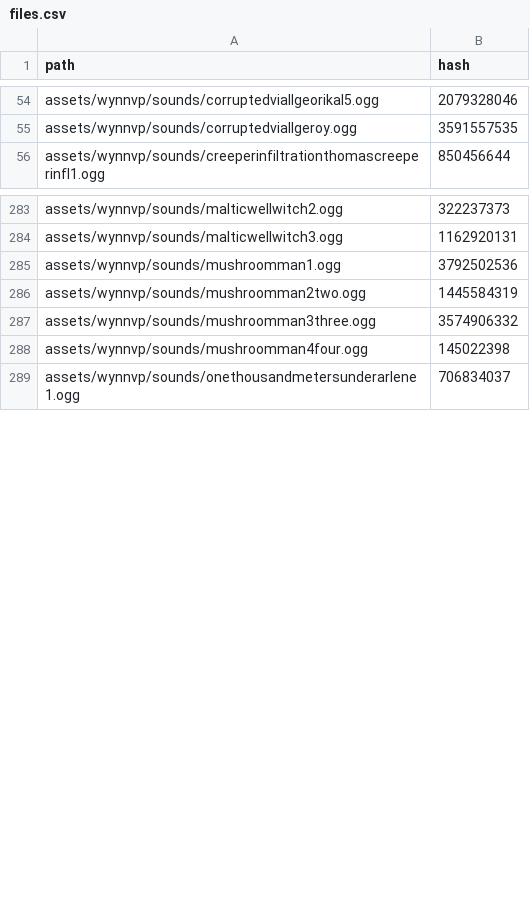
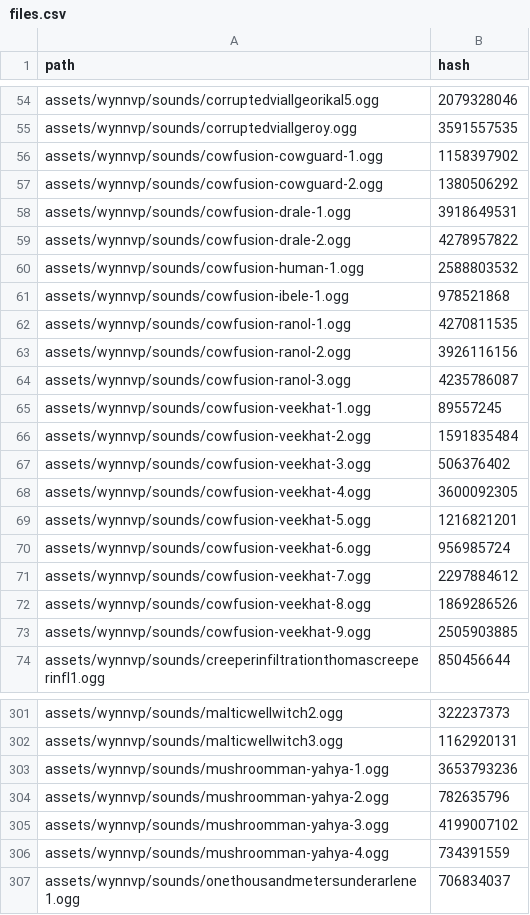
Before and after one commit to Team-VoW/updater-data, a CSV file: files.csv, drawn as a sheet; only a part is shown, gaps mark what is left out; removed rows and columns are numbered as before the commit, all else as after; the diff covers the shown part only; the diff names each change by its address in the sheet, - before the commit and + after, or states it on an @@ line.

```diff
--- a/files.csv
+++ b/files.csv
+row 56: assets/wynnvp/sounds/cowfusion-cowguard-1.ogg | 1158397902
+row 57: assets/wynnvp/sounds/cowfusion-cowguard-2.ogg | 1380506292
+row 58: assets/wynnvp/sounds/cowfusion-drale-1.ogg | 3918649531
+row 59: assets/wynnvp/sounds/cowfusion-drale-2.ogg | 4278957822
+row 60: assets/wynnvp/sounds/cowfusion-human-1.ogg | 2588803532
+row 61: assets/wynnvp/sounds/cowfusion-ibele-1.ogg | 978521868
+row 62: assets/wynnvp/sounds/cowfusion-ranol-1.ogg | 4270811535
+row 63: assets/wynnvp/sounds/cowfusion-ranol-2.ogg | 3926116156
+row 64: assets/wynnvp/sounds/cowfusion-ranol-3.ogg | 4235786087
+row 65: assets/wynnvp/sounds/cowfusion-veekhat-1.ogg | 89557245
+row 66: assets/wynnvp/sounds/cowfusion-veekhat-2.ogg | 1591835484
+row 67: assets/wynnvp/sounds/cowfusion-veekhat-3.ogg | 506376402
+row 68: assets/wynnvp/sounds/cowfusion-veekhat-4.ogg | 3600092305
+row 69: assets/wynnvp/sounds/cowfusion-veekhat-5.ogg | 1216821201
+row 70: assets/wynnvp/sounds/cowfusion-veekhat-6.ogg | 956985724
+row 71: assets/wynnvp/sounds/cowfusion-veekhat-7.ogg | 2297884612
+row 72: assets/wynnvp/sounds/cowfusion-veekhat-8.ogg | 1869286526
+row 73: assets/wynnvp/sounds/cowfusion-veekhat-9.ogg | 2505903885
-row 285: assets/wynnvp/sounds/mushroomman1.ogg | 3792502536
-row 286: assets/wynnvp/sounds/mushroomman2two.ogg | 1445584319
-row 287: assets/wynnvp/sounds/mushroomman3three.ogg | 3574906332
-row 288: assets/wynnvp/sounds/mushroomman4four.ogg | 145022398
+row 303: assets/wynnvp/sounds/mushroomman-yahya-1.ogg | 3653793236
+row 304: assets/wynnvp/sounds/mushroomman-yahya-2.ogg | 782635796
+row 305: assets/wynnvp/sounds/mushroomman-yahya-3.ogg | 4199007102
+row 306: assets/wynnvp/sounds/mushroomman-yahya-4.ogg | 734391559
```
Also changed, not shown: 27 added rows and 3 edited cells elsewhere in this file, 56 other files.
